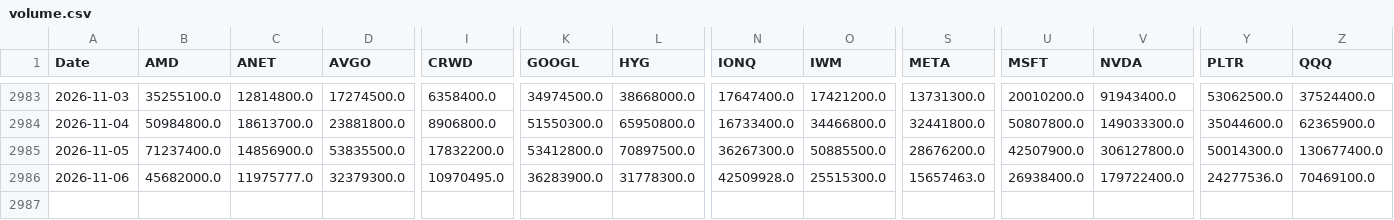
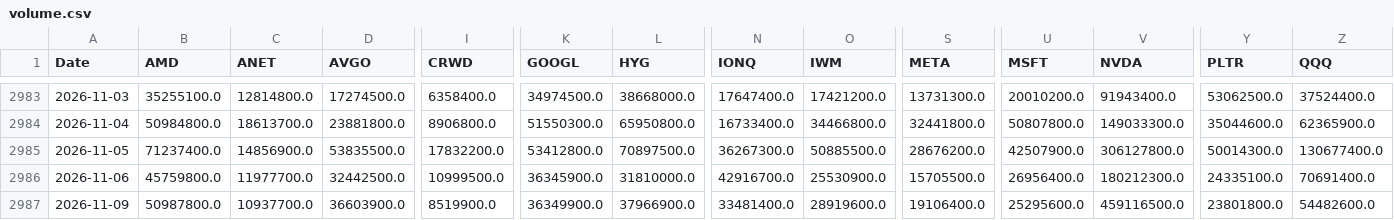
Before and after one commit to gbalocchi/datos-acciones, a CSV file: datos/volume.csv, drawn as a sheet; only a part is shown, gaps mark what is left out; rows hold the shown columns only; the diff covers the shown part only; the diff names each change by its address in the sheet, - before the commit and + after, or states it on an @@ line.

```diff
--- a/datos/volume.csv
+++ b/datos/volume.csv
-B2986 (AMD): 45682000.0
+B2986 (AMD): 45759800.0
-C2986 (ANET): 11975777.0
+C2986 (ANET): 11977700.0
-D2986 (AVGO): 32379300.0
+D2986 (AVGO): 32442500.0
-I2986 (CRWD): 10970495.0
+I2986 (CRWD): 10999500.0
-K2986 (GOOGL): 36283900.0
+K2986 (GOOGL): 36345900.0
-L2986 (HYG): 31778300.0
+L2986 (HYG): 31810000.0
-N2986 (IONQ): 42509928.0
+N2986 (IONQ): 42916700.0
-O2986 (IWM): 25515300.0
+O2986 (IWM): 25530900.0
-S2986 (META): 15657463.0
+S2986 (META): 15705500.0
-U2986 (MSFT): 26938400.0
+U2986 (MSFT): 26956400.0
-V2986 (NVDA): 179722400.0
+V2986 (NVDA): 180212300.0
-Y2986 (PLTR): 24277536.0
+Y2986 (PLTR): 24335100.0
-Z2986 (QQQ): 70469100.0
+Z2986 (QQQ): 70691400.0
+row 2987: 2026-11-09 | 50987800.0 | 10937700.0 | 36603900.0 | 8519900.0 | 36349900.0 | 37966900.0 | 33481400.0 | 28919600.0 | 19106400.0 | 25295600.0 | 459116500.0 | 23801800.0 | 54482600.0
```
Also changed, not shown: 8 edited cells elsewhere in this file, datos/universo.csv, 41 other files.
